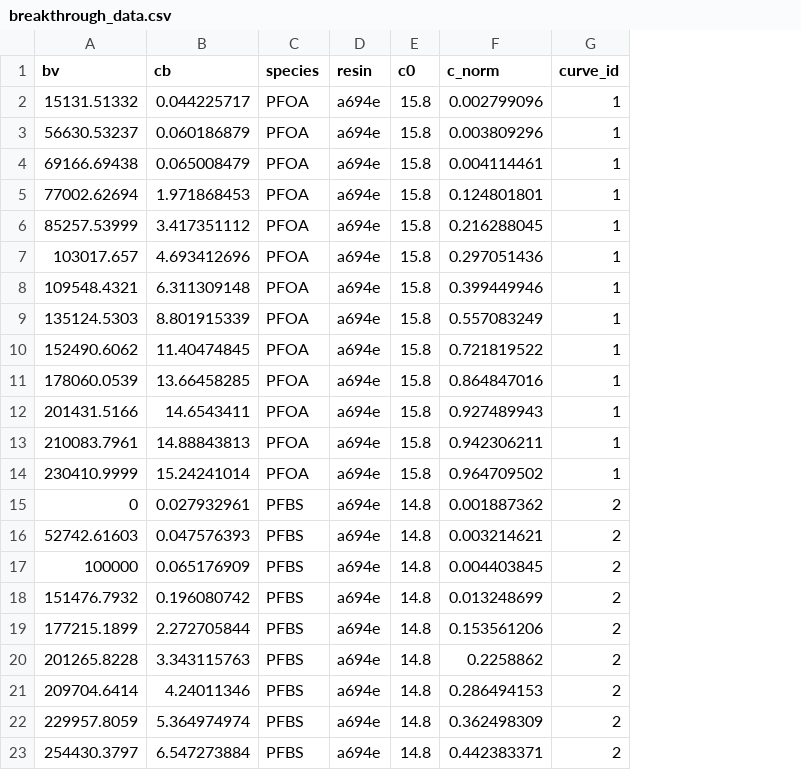
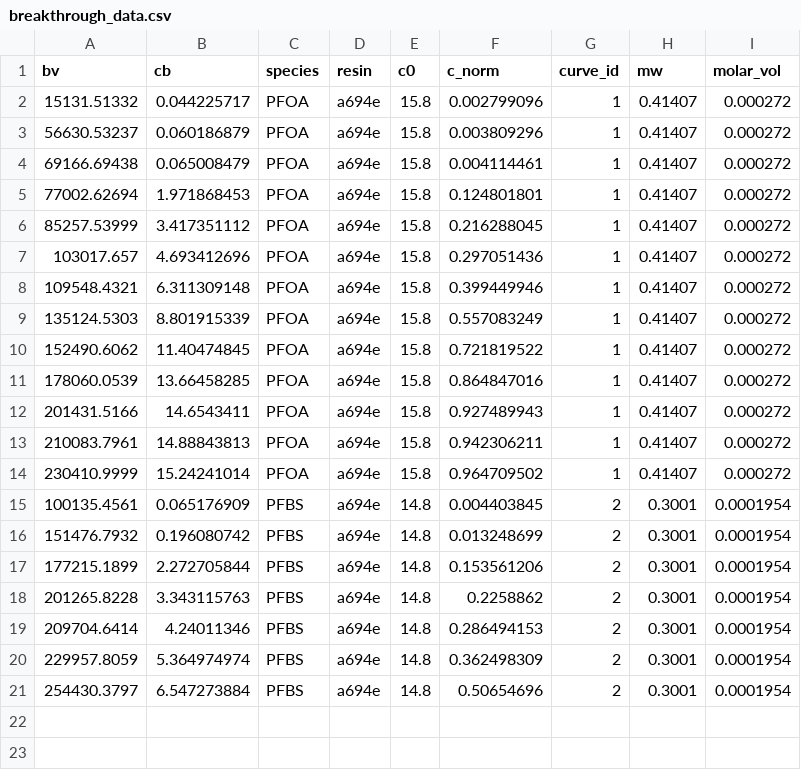
Before and after one commit to sufikaur/myfork-watertap_academy_fall_2025, a CSV file: week6/breakthrough_data.csv, drawn as a sheet; removed rows and columns are numbered as before the commit, all else as after; the diff names each change by its address in the sheet, - before the commit and + after, or states it on an @@ line.

Commit message:
update data

```diff
--- a/week6/breakthrough_data.csv
+++ b/week6/breakthrough_data.csv
+column H (mw), rows 2-21: 0.41407 | 0.41407 | 0.41407 | 0.41407 | 0.41407 | 0.41407 | 0.41407 | 0.41407 | 0.41407 | 0.41407 | 0.41407 | 0.41407 | 0.41407 | 0.3001 | 0.3001 | 0.3001 | 0.3001 | 0.3001 | 0.3001 | 0.3001
+column I (molar_vol), rows 2-21: 0.000272 | 0.000272 | 0.000272 | 0.000272 | 0.000272 | 0.000272 | 0.000272 | 0.000272 | 0.000272 | 0.000272 | 0.000272 | 0.000272 | 0.000272 | 0.0001954 | 0.0001954 | 0.0001954 | 0.0001954 | 0.0001954 | 0.0001954 | 0.0001954
-row 15: 0 | 0.027932961 | PFBS | a694e | 14.8 | 0.001887362 | 2
-row 16: 52742.61603 | 0.047576393 | PFBS | a694e | 14.8 | 0.003214621 | 2
-A15 (bv): 100000
+A15 (bv): 100135.4561
-F21 (c_norm): 0.442383371
+F21 (c_norm): 0.50654696
```
